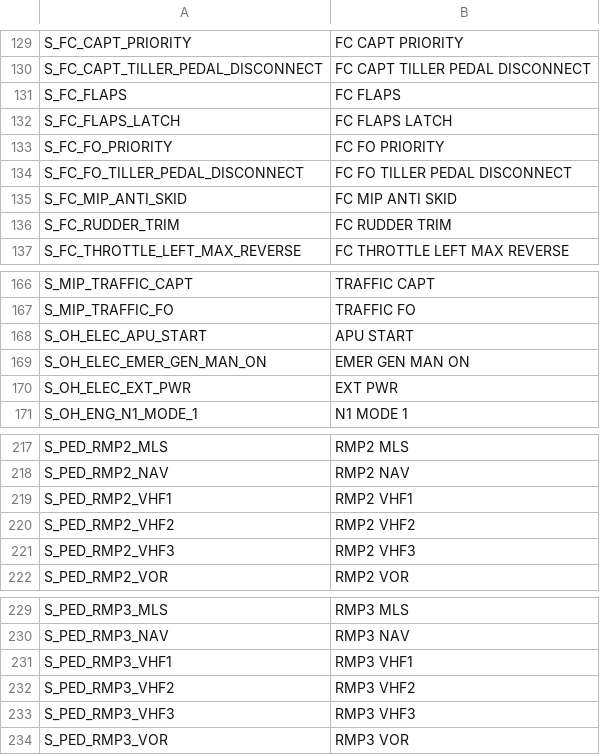
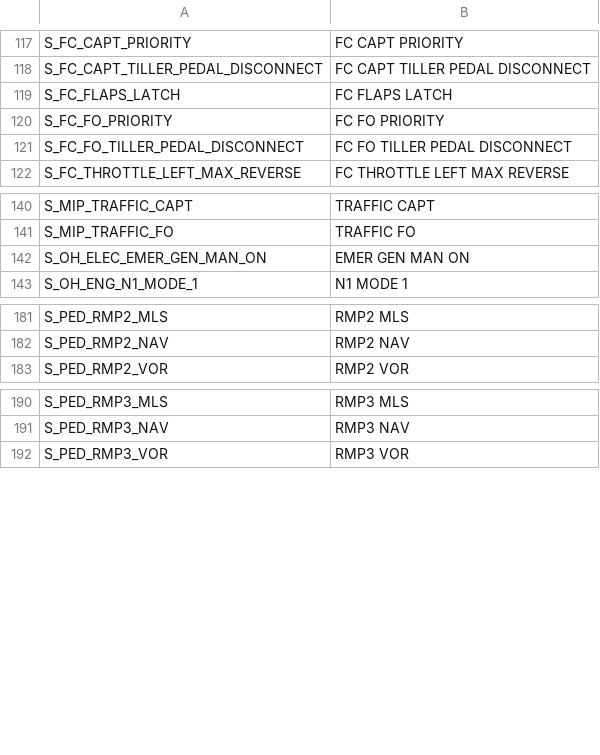
Before and after one commit to timperz-dsc/Crosscheck, a CSV file: profiles/fenix-a320/unsynced.csv, drawn as a sheet; only a part is shown, gaps mark what is left out; the diff covers the shown part only; the diff names each change by its address in the sheet, - before the commit and + after, or states it on an @@ line.

```diff
--- a/profiles/fenix-a320/unsynced.csv
+++ b/profiles/fenix-a320/unsynced.csv
-row 131: S_FC_FLAPS | FC FLAPS
-row 135: S_FC_MIP_ANTI_SKID | FC MIP ANTI SKID
-row 136: S_FC_RUDDER_TRIM | FC RUDDER TRIM
-row 168: S_OH_ELEC_APU_START | APU START
-row 170: S_OH_ELEC_EXT_PWR | EXT PWR
-row 219: S_PED_RMP2_VHF1 | RMP2 VHF1
-row 220: S_PED_RMP2_VHF2 | RMP2 VHF2
-row 221: S_PED_RMP2_VHF3 | RMP2 VHF3
-row 231: S_PED_RMP3_VHF1 | RMP3 VHF1
-row 232: S_PED_RMP3_VHF2 | RMP3 VHF2
-row 233: S_PED_RMP3_VHF3 | RMP3 VHF3
```
Also changed, not shown: 31 removed rows elsewhere in this file, profiles/fenix-a320/draft-review.csv, 42 other files.
